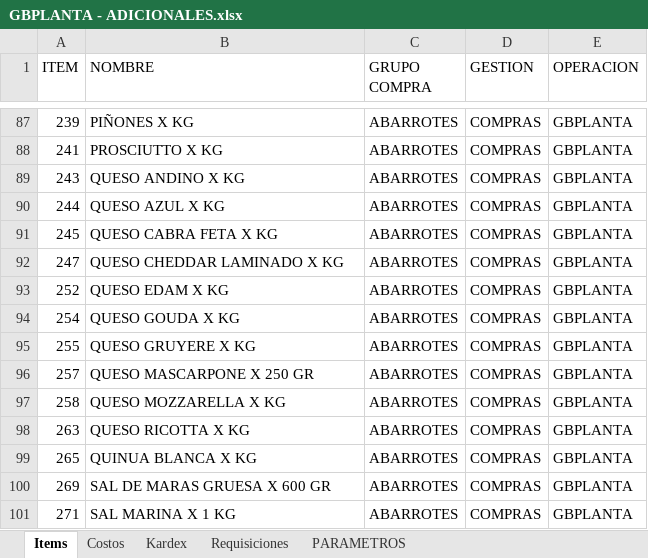
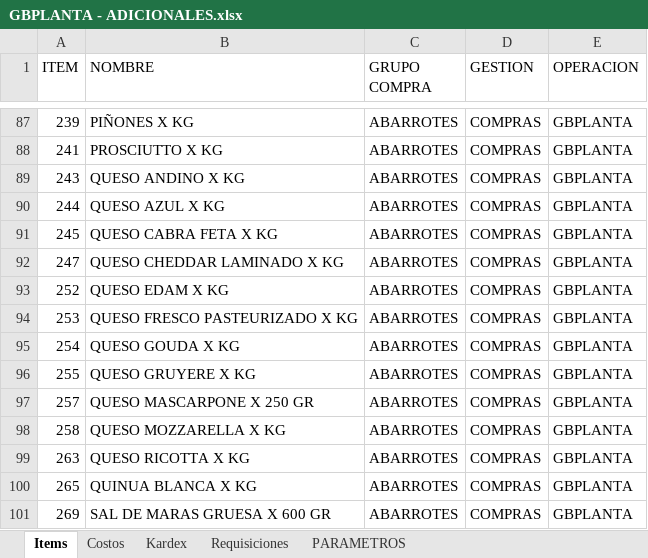
Before and after one commit to AlvaroCornejo/EBC_PEDIDOS_ADICIONALES, an Excel workbook: data/GBPLANTA - ADICIONALES.xlsx, sheet Items, drawn as a sheet; only a part is shown, gaps mark what is left out; the shorter side is filled out with more unchanged rows; values as stored, in another font and other column widths than the file's, no borders; table styles not drawn; the diff names each change by its address in the sheet, - before the commit and + after, or states it on an @@ line.

```diff
--- a/data/GBPLANTA - ADICIONALES.xlsx (sheet Items)
+++ b/data/GBPLANTA - ADICIONALES.xlsx (sheet Items)
+row 94: 253 | QUESO FRESCO PASTEURIZADO X KG | ABARROTES | COMPRAS | GBPLANTA
```
Also changed, not shown: sheet Kardex, sheet PARAMETROS, data/AASI - ADICIONALES.xlsx, data/CDLAO - ADICIONALES.xlsx, 8 other files.
